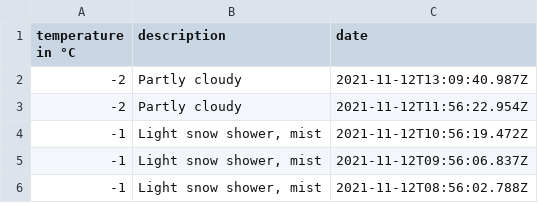
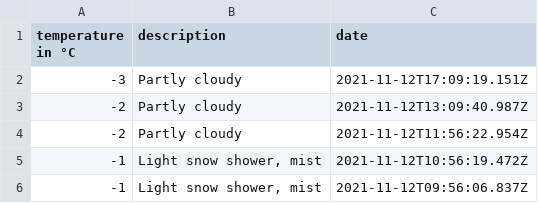
Before and after one commit to 102/omsk-weather, a CSV file: history.csv, drawn as a sheet; only a part is shown; the shorter side is filled out with more unchanged rows.

Commit message:
Flat: latest data (2021-11-12T17:09:19.338Z) {   "date": "2021-11-12T17:09:19.338Z",   "files": [     {       "name": "history.csv",       "deltaBytes": 43,       "source": "https://goweather.herokuapp.com/weather/omsk"     },     {       "name": "weather.json",       "deltaBytes": -1,       "source": "https://goweather.herokuapp.com/weather/omsk"     }   ] }

```diff
--- a/history.csv
+++ b/history.csv
@@ -1,2 +1,3 @@
 temperature in °C,description,date
+-3,Partly cloudy,2021-11-12T17:09:19.151Z
 -2,Partly cloudy,2021-11-12T13:09:40.987Z
```
Also changed, not shown: 1 other file.
